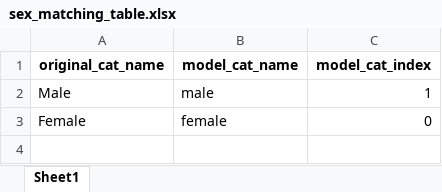
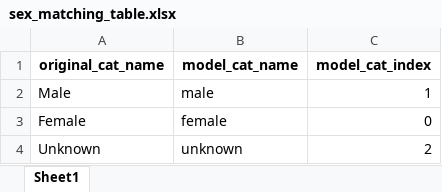
Before and after one commit to gangcai/scageclock, an Excel workbook: data/example/data_formatting/obs_columns_matching_examples/sex_matching_table.xlsx, sheet Sheet1, drawn as a sheet; values as stored, in another font and other column widths than the file's, no borders; the diff names each change by its address in the sheet, - before the commit and + after, or states it on an @@ line.

```diff
--- a/data/example/data_formatting/obs_columns_matching_examples/sex_matching_table.xlsx (sheet Sheet1)
+++ b/data/example/data_formatting/obs_columns_matching_examples/sex_matching_table.xlsx (sheet Sheet1)
+row 4: Unknown | unknown | 2
```
Also changed, not shown: data/example/data_formatting/obs_columns_matching_examples/assay_matching_table.xlsx, data/example/data_formatting/obs_columns_matching_examples/cell_type_matching_table.xlsx, 1 other file.
